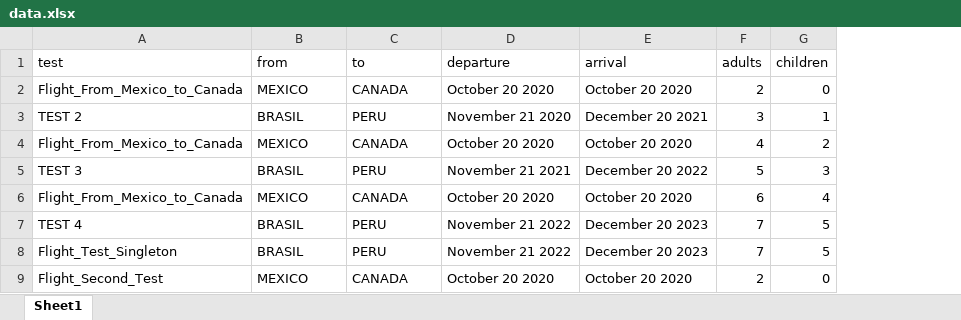
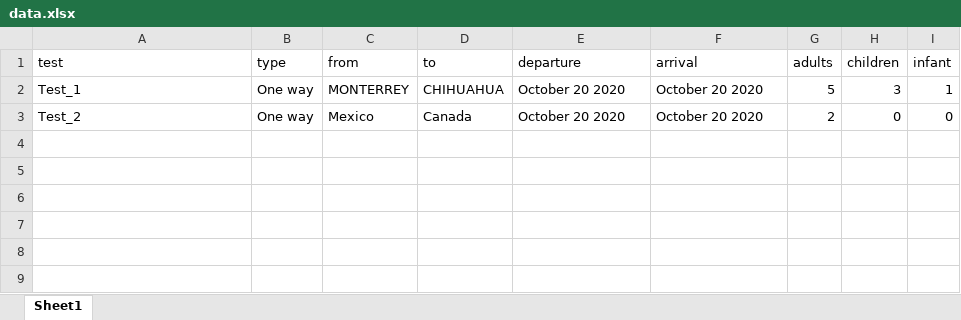
Before and after one commit to pablodns/spicejet, an Excel workbook: src/main/resources/data.xlsx, sheet Sheet1, drawn as a sheet; values as stored, in another font and other column widths than the file's, no borders; removed rows and columns are numbered as before the commit, all else as after; the diff names each change by its address in the sheet, - before the commit and + after, or states it on an @@ line.

Commit message:
Start with ExcelWriter

```diff
--- a/src/main/resources/data.xlsx (sheet Sheet1)
+++ b/src/main/resources/data.xlsx (sheet Sheet1)
+column B (type), row 3: One way
+column I (infant), row 3: 0
-row 2: Flight_From_Mexico_to_Canada | MEXICO | CANADA | October 20 2020 | October 20 2020 | 2 | 0
-row 3: TEST 2 | BRASIL | PERU | November 21 2020 | December 20 2021 | 3 | 1
-row 4: Flight_From_Mexico_to_Canada | MEXICO | CANADA | October 20 2020 | October 20 2020 | 4 | 2
-row 5: TEST 3 | BRASIL | PERU | November 21 2021 | December 20 2022 | 5 | 3
-row 6: Flight_From_Mexico_to_Canada | MEXICO | CANADA | October 20 2020 | October 20 2020 | 6 | 4
-row 7: TEST 4 | BRASIL | PERU | November 21 2022 | December 20 2023 | 7 | 5
-row 8: Flight_Test_Singleton | BRASIL | PERU | November 21 2022 | December 20 2023 | 7 | 5
+row 2: Test_1 | One way | MONTERREY | CHIHUAHUA | October 20 2020 | October 20 2020 | 5 | 3 | 1
-A3 (test): Flight_Second_Test
+A3 (test): Test_2
-C3 (from): MEXICO
+C3 (from): Mexico
-D3 (to): CANADA
+D3 (to): Canada
```
Also changed, not shown: 34 other files.
